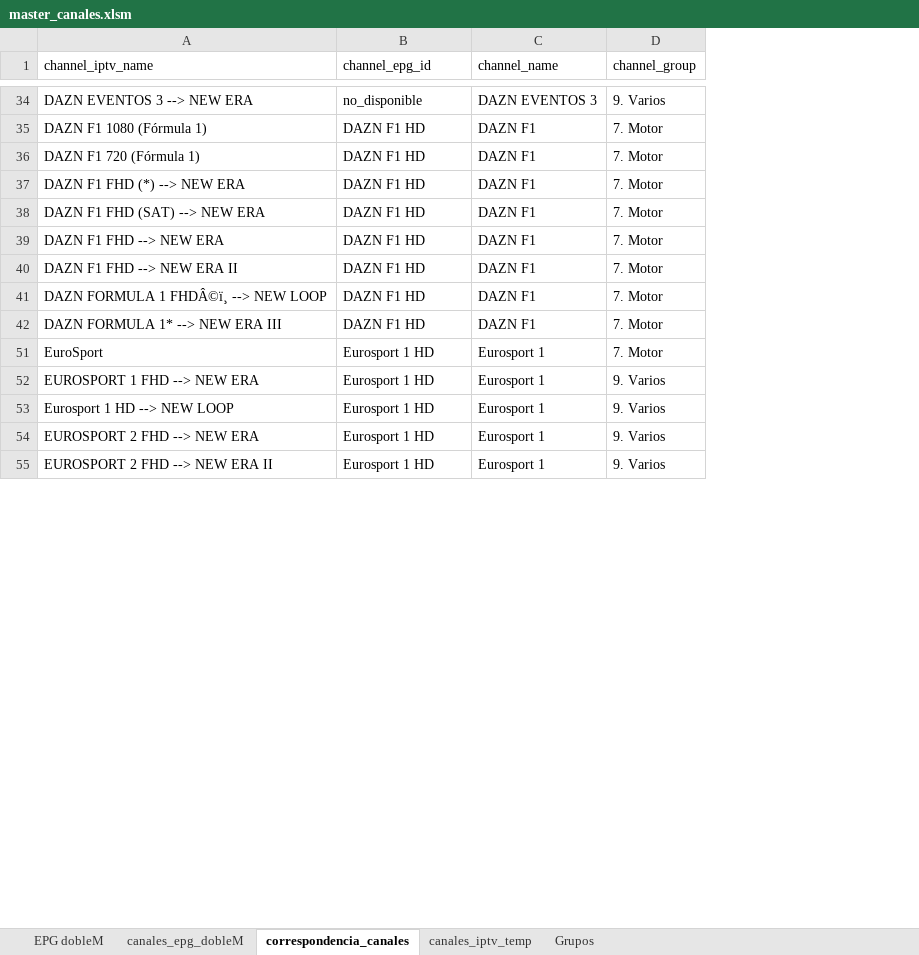
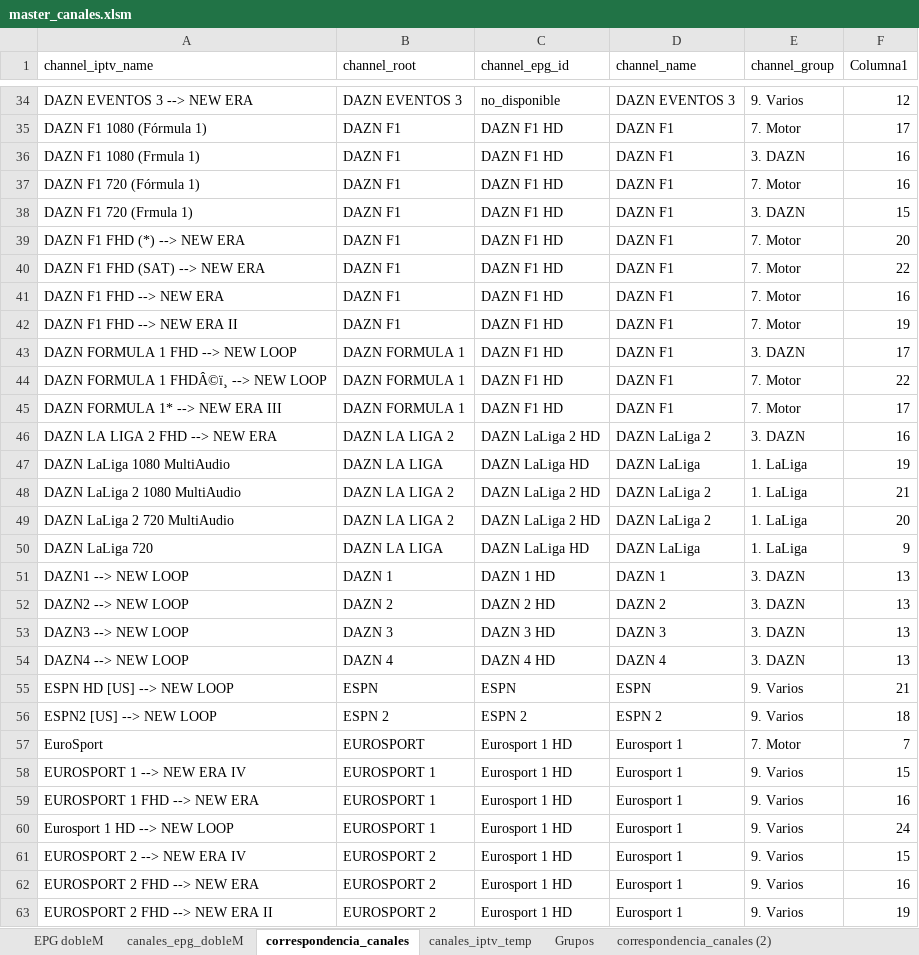
Before and after one commit to ezdakit/zukzeuk_listas, an Excel workbook: auxiliar/master_canales.xlsm, sheet correspondencia_canales, drawn as a sheet; only a part is shown, gaps mark what is left out; values as stored, in another font and other column widths than the file's, no borders; charts and pictures and table styles not drawn; the diff covers the shown part only; the diff names each change by its address in the sheet, - before the commit and + after, or states it on an @@ line.

```diff
--- a/auxiliar/master_canales.xlsm (sheet correspondencia_canales)
+++ b/auxiliar/master_canales.xlsm (sheet correspondencia_canales)
+sheet tab: correspondencia_canales (2)
+column B (channel_root), rows 34-35: DAZN EVENTOS 3 | DAZN F1; row 37: DAZN F1; rows 39-42: all DAZN F1; rows 44-45: DAZN FORMULA 1 | DAZN FORMULA 1; row 57: EUROSPORT; rows 59-60: EUROSPORT 1 | EUROSPORT 1; rows 62-63: EUROSPORT 2 | EUROSPORT 2
+column F (Columna1), rows 34-35: 12 | 17; row 37: 16; rows 39-42: 20 | 22 | 16 | 19; rows 44-45: 22 | 17; row 57: 7; rows 59-60: 16 | 24; rows 62-63: 16 | 19
+row 36: DAZN F1 1080 (Frmula 1) | DAZN F1 | DAZN F1 HD | DAZN F1 | 3. DAZN | 16
+row 38: DAZN F1 720 (Frmula 1) | DAZN F1 | DAZN F1 HD | DAZN F1 | 3. DAZN | 15
+row 43: DAZN FORMULA 1 FHD --> NEW LOOP | DAZN FORMULA 1 | DAZN F1 HD | DAZN F1 | 3. DAZN | 17
+row 46: DAZN LA LIGA 2 FHD --> NEW ERA | DAZN LA LIGA 2 | DAZN LaLiga 2 HD | DAZN LaLiga 2 | 3. DAZN | 16
+row 47: DAZN LaLiga 1080 MultiAudio | DAZN LA LIGA | DAZN LaLiga HD | DAZN LaLiga | 1. LaLiga | 19
+row 48: DAZN LaLiga 2 1080 MultiAudio | DAZN LA LIGA 2 | DAZN LaLiga 2 HD | DAZN LaLiga 2 | 1. LaLiga | 21
+row 49: DAZN LaLiga 2 720 MultiAudio | DAZN LA LIGA 2 | DAZN LaLiga 2 HD | DAZN LaLiga 2 | 1. LaLiga | 20
+row 50: DAZN LaLiga 720 | DAZN LA LIGA | DAZN LaLiga HD | DAZN LaLiga | 1. LaLiga | 9
+row 51: DAZN1 --> NEW LOOP | DAZN 1 | DAZN 1 HD | DAZN 1 | 3. DAZN | 13
+row 52: DAZN2 --> NEW LOOP | DAZN 2 | DAZN 2 HD | DAZN 2 | 3. DAZN | 13
+row 53: DAZN3 --> NEW LOOP | DAZN 3 | DAZN 3 HD | DAZN 3 | 3. DAZN | 13
+row 54: DAZN4 --> NEW LOOP | DAZN 4 | DAZN 4 HD | DAZN 4 | 3. DAZN | 13
@@ row 167 moved to row 55: ESPN HD [US] --> NEW LOOP @@
@@ row 168 moved to row 56: ESPN2 [US] --> NEW LOOP @@
@@ row 169 moved to row 58: EUROSPORT 1 --> NEW ERA IV @@
@@ row 170 moved to row 61: EUROSPORT 2 --> NEW ERA IV @@
```
Also changed, not shown: 106 added rows, 3 removed rows and 3 moved rows elsewhere in this sheet, sheet canales_iptv_temp, hidden cells, charts or pictures, 1 other file.
